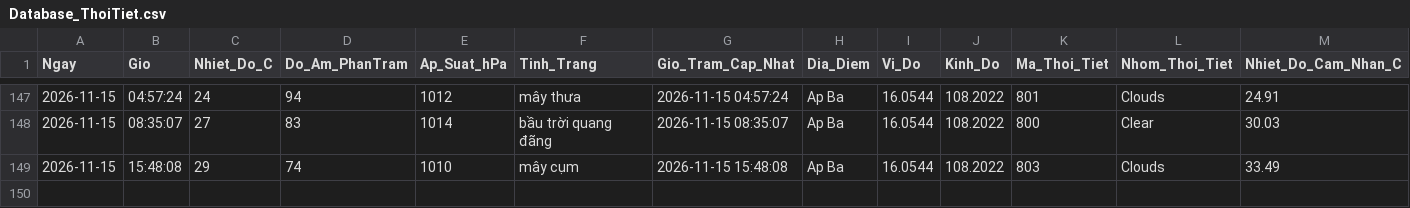
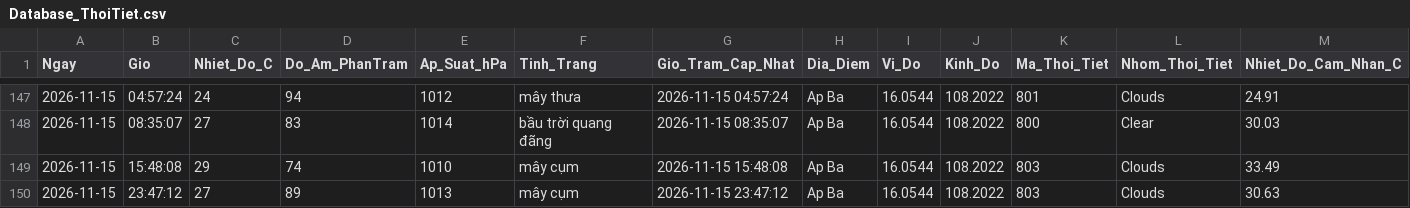
Before and after one commit to Ba-Phu06/ThoiTiet, a CSV file: Database_ThoiTiet.csv, drawn as a sheet; only a part is shown, gaps mark what is left out; rows hold the shown columns only; the diff names each change by its address in the sheet, - before the commit and + after, or states it on an @@ line.

```diff
--- a/Database_ThoiTiet.csv
+++ b/Database_ThoiTiet.csv
+row 150: 2026-11-15 | 23:47:12 | 27 | 89 | 1013 | mây cụm | 2026-11-15 23:47:12 | Ap Ba | 16.0544 | 108.2022 | 803 | Clouds | 30.63
```
